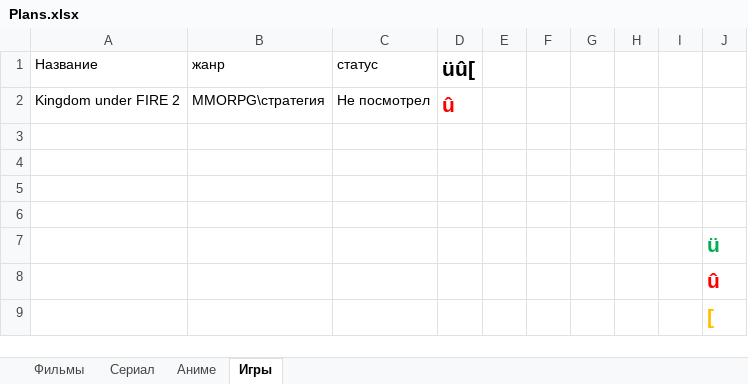
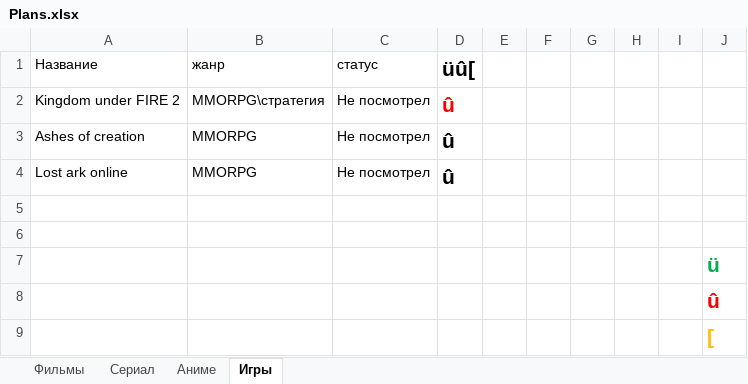
Before and after one commit to Apolonto/MyReposit, an Excel workbook: Plans.xlsx, sheet Игры, drawn as a sheet; values as stored, in another font and other column widths than the file's, no borders; conditional formats not drawn; the diff names each change by its address in the sheet, - before the commit and + after, or states it on an @@ line.

```diff
--- a/Plans.xlsx (sheet Игры)
+++ b/Plans.xlsx (sheet Игры)
-row 3: (empty)
+row 3: Ashes of creation | MMORPG | Не посмотрел | û
-row 4: (empty)
+row 4: Lost ark online | MMORPG | Не посмотрел | û
```
Also changed, not shown: sheet Фильмы, sheet Сериал.
